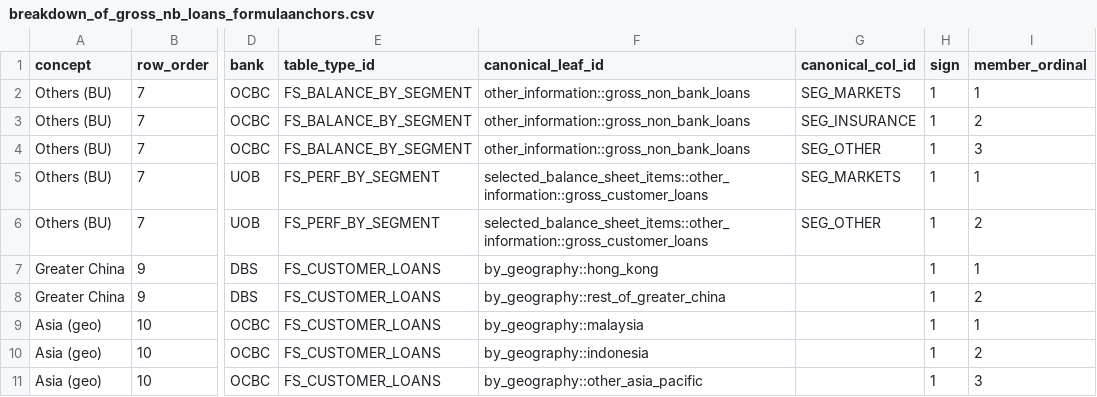
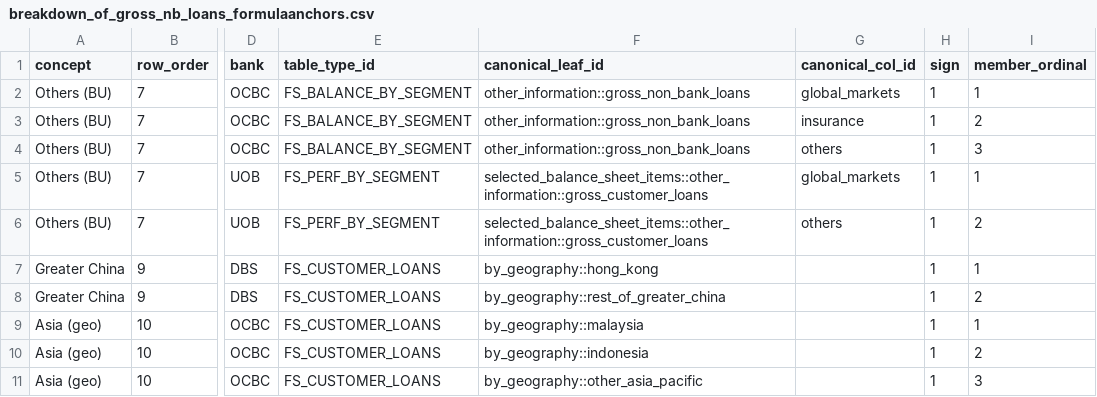
Before and after one commit to qyunhan/Findociq-Dashboard, a CSV file: data/dashboards/breakdown_of_gross_nb_loans_formulaanchors.csv, drawn as a sheet; only a part is shown, gaps mark what is left out; the diff names each change by its address in the sheet, - before the commit and + after, or states it on an @@ line.

```diff
--- a/data/dashboards/breakdown_of_gross_nb_loans_formulaanchors.csv
+++ b/data/dashboards/breakdown_of_gross_nb_loans_formulaanchors.csv
-G2 (canonical_col_id): SEG_MARKETS
+G2 (canonical_col_id): global_markets
-G3 (canonical_col_id): SEG_INSURANCE
+G3 (canonical_col_id): insurance
-G4 (canonical_col_id): SEG_OTHER
+G4 (canonical_col_id): others
-G5 (canonical_col_id): SEG_MARKETS
+G5 (canonical_col_id): global_markets
-G6 (canonical_col_id): SEG_OTHER
+G6 (canonical_col_id): others
```
Also changed, not shown: data/dashboards/breakdown_of_gross_nb_loans_anchors.csv.
